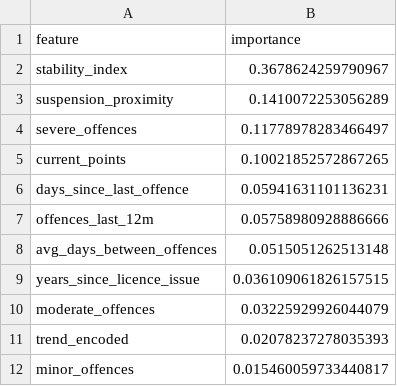
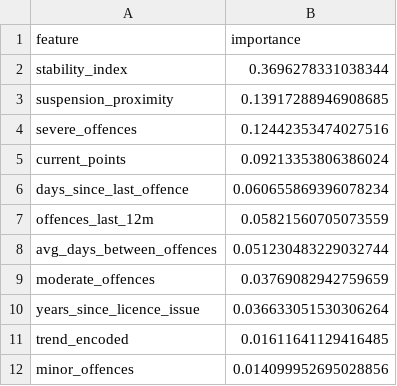
Before and after one commit to Ro1o/Persovault, a CSV file: backend/ai/feature_importance.csv, drawn as a sheet.

```diff
--- a/backend/ai/feature_importance.csv
+++ b/backend/ai/feature_importance.csv
@@ -1,12 +1,12 @@
 feature,importance
-stability_index,0.3678624259790967
-suspension_proximity,0.1410072253056289
-severe_offences,0.11778978283466497
-current_points,0.10021852572867265
-days_since_last_offence,0.05941631101136231
-offences_last_12m,0.05758980928886666
-avg_days_between_offences,0.0515051262513148
-years_since_licence_issue,0.036109061826157515
-moderate_offences,0.03225929926044079
-trend_encoded,0.02078237278035393
-minor_offences,0.015460059733440817
+stability_index,0.3696278331038344
+suspension_proximity,0.13917288946908685
+severe_offences,0.12442353474027516
+current_points,0.09213353806386024
+days_since_last_offence,0.060655869396078234
+offences_last_12m,0.05821560705073559
+avg_days_between_offences,0.051230483229032744
+moderate_offences,0.03769082942759659
+years_since_licence_issue,0.036633051530306264
+trend_encoded,0.01611641129416485
+minor_offences,0.014099952695028856
```
Also changed, not shown: 2 other files.
